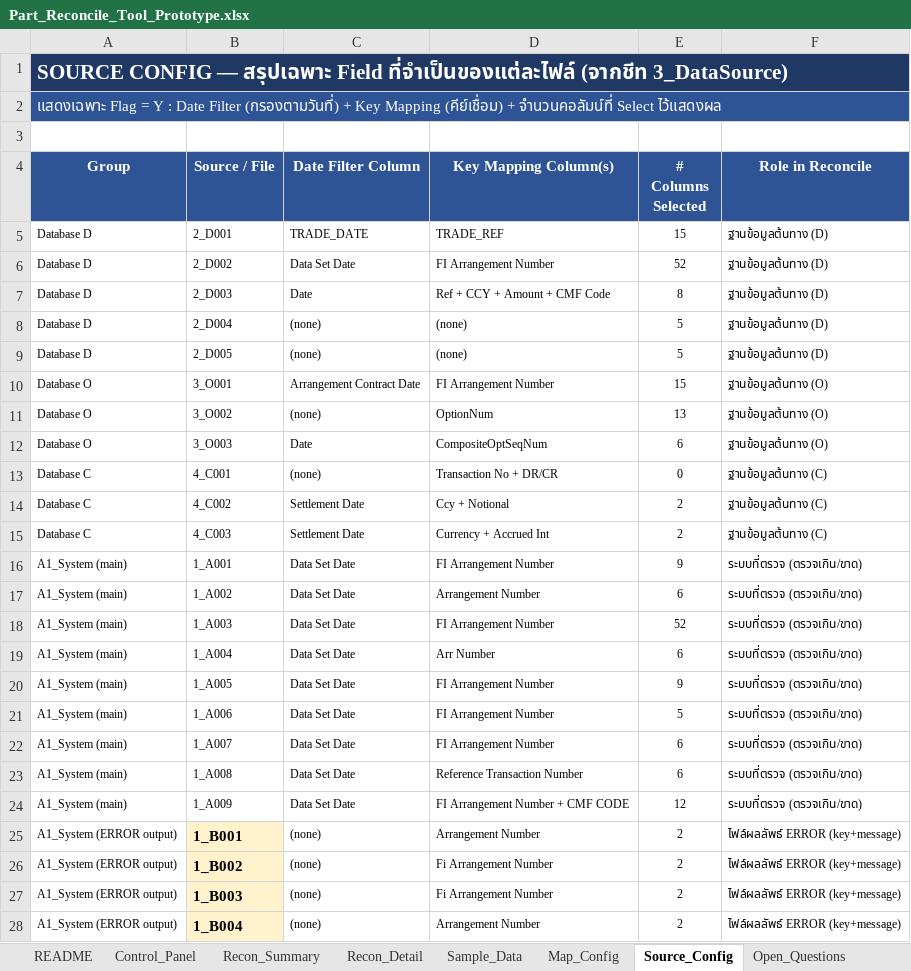
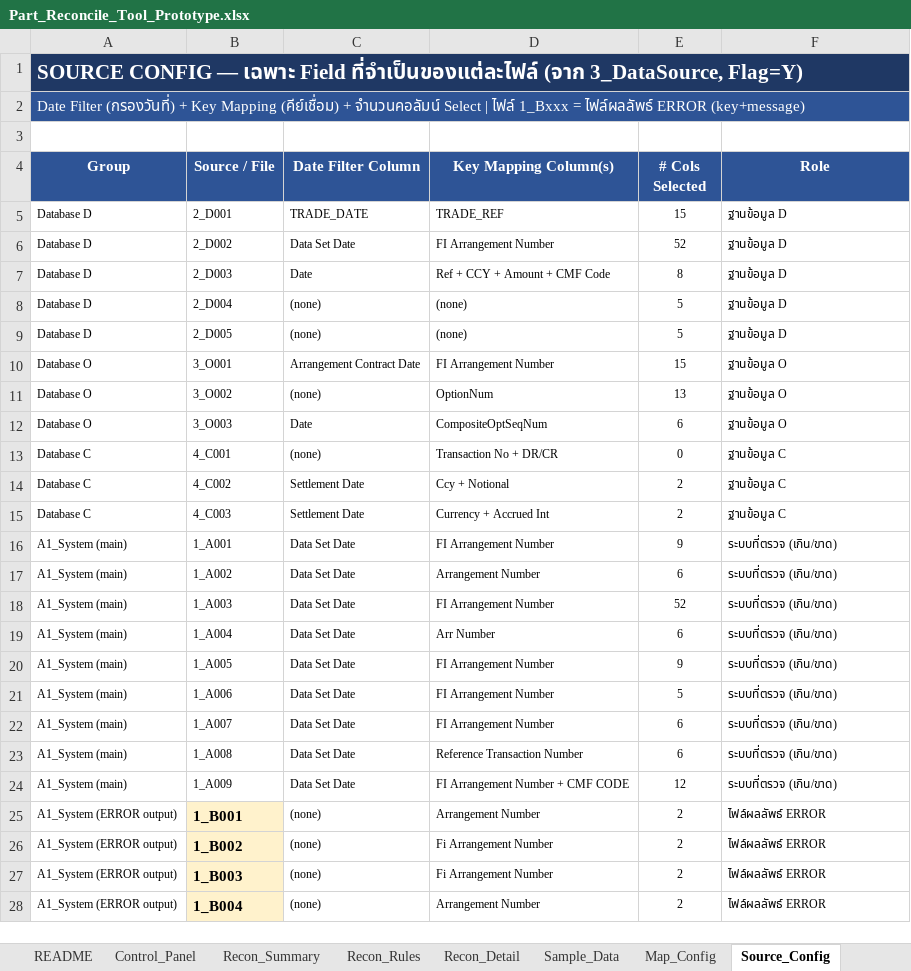
Before and after one commit to yotsawan-s/temp_project_A1, an Excel workbook: Part_Reconcile_Tool_Prototype.xlsx, sheet Source_Config, drawn as a sheet; only a part is shown; values as stored, in another font and other column widths than the file's, no borders; the diff covers the shown part only; the diff names each change by its address in the sheet, - before the commit and + after, or states it on an @@ line.

```diff
--- a/Part_Reconcile_Tool_Prototype.xlsx (sheet Source_Config)
+++ b/Part_Reconcile_Tool_Prototype.xlsx (sheet Source_Config)
+sheet tab: Recon_Rules
-A1 (Group): …CONFIG — สรุปเฉพาะ Field ที่จำเป็นของแต่ละไฟล์ (จากชีท 3_DataSource)
+A1 (Group): …CONFIG — เฉพาะ Field ที่จำเป็นของแต่ละไฟล์ (จาก 3_DataSource, Flag=Y)
-A2 (Group): แสดงเฉพาะ Flag = Y : Date Filter (กรองตามวันที่) + Key Mapping (คีย์เชื่อม) + จำนวนคอลัมน์ที่ Select ไว้แสดงผล
+A2 (Group): Date Filter (กรองวันที่) + Key Mapping (คีย์เชื่อม) + จำนวนคอลัมน์ Select | ไฟล์ 1_Bxxx = ไฟล์ผลลัพธ์ ERROR (key+message)
-E4: # Columns Selected
+E4: # Cols Selected
-F4: Role in Reconcile
+F4: Role
-F5:F9 (Role): ฐานข้อมูลต้นทาง (D)
+F5:F9 (Role): ฐานข้อมูล D
-F10:F12 (Role): ฐานข้อมูลต้นทาง (O)
+F10:F12 (Role): ฐานข้อมูล O
-F13:F15 (Role): ฐานข้อมูลต้นทาง (C)
+F13:F15 (Role): ฐานข้อมูล C
-F16:F24 (Role): ระบบที่ตรวจ (ตรวจเกิน/ขาด)
+F16:F24 (Role): ระบบที่ตรวจ (เกิน/ขาด)
-F25:F28 (Role): ไฟล์ผลลัพธ์ ERROR (key+message)
+F25:F28 (Role): ไฟล์ผลลัพธ์ ERROR
```
Also changed, not shown: 5 edited cells elsewhere in this sheet, sheet Recon_Detail, sheet Map_Config, sheet README, sheet Sample_Data, sheet Open_Questions, sheet Recon_Summary, 1 more sheet, 1 other file.
